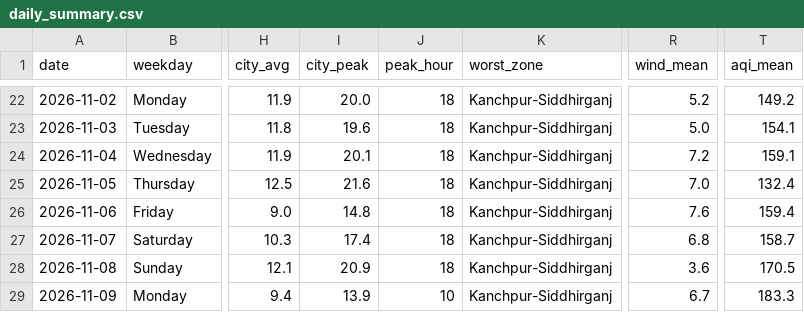
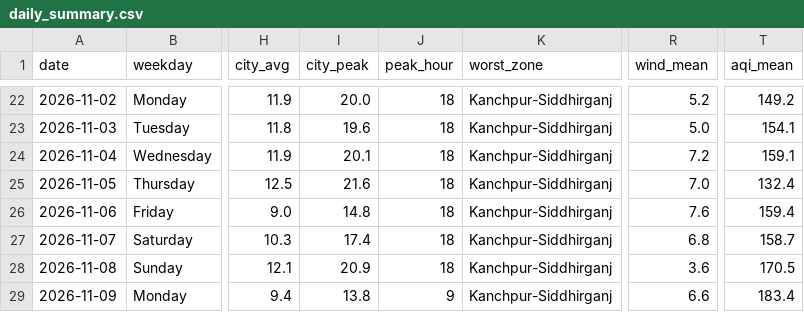
Before and after one commit to wiki-ruhan/Dhaka-Jam-70, a CSV file: data/daily_summary.csv, drawn as a sheet; only a part is shown, gaps mark what is left out; the diff names each change by its address in the sheet, - before the commit and + after, or states it on an @@ line.

```diff
--- a/data/daily_summary.csv
+++ b/data/daily_summary.csv
-I29 (city_peak): 13.9
+I29 (city_peak): 13.8
-J29 (peak_hour): 10
+J29 (peak_hour): 9
-R29 (wind_mean): 6.7
+R29 (wind_mean): 6.6
-T29 (aqi_mean): 183.3
+T29 (aqi_mean): 183.4
```
Also changed, not shown: data/conditions.csv, data/daily/ranking/2026-11-09_ranking.csv, 14 other files.
